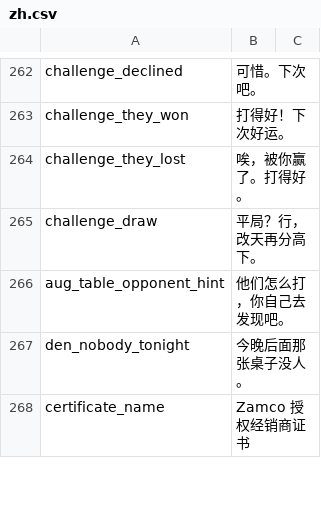
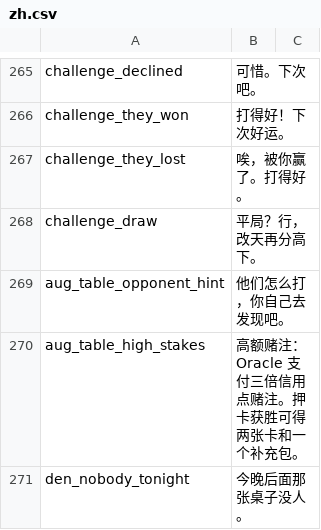
Before and after one commit to dysonzed/Zams-Collectibles, a CSV file: Localization/zh.csv, drawn as a sheet; only a part is shown, gaps mark what is left out; the shorter side is filled out with more unchanged rows; the diff covers the shown part only.

```diff
--- a/Localization/zh.csv
+++ b/Localization/zh.csv
@@ -266,2 +269,3 @@ challenge_draw,平局？行，改天再分高下。
 aug_table_opponent_hint,他们怎么打，你自己去发现吧。
+aug_table_high_stakes,高额赌注：Oracle 支付三倍信用点赌注。押卡获胜可得两张卡和一个补充包。
 den_nobody_tonight,今晚后面那张桌子没人。
```
Also changed, not shown: 7 added rows and 2 edited cells elsewhere in this file, Localization/en.csv, 40 other files.
